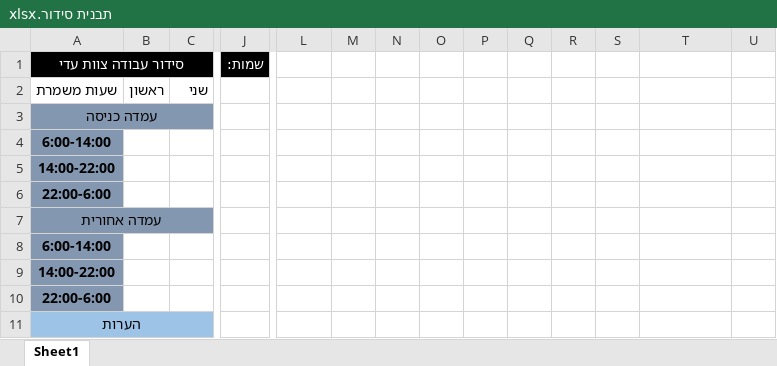
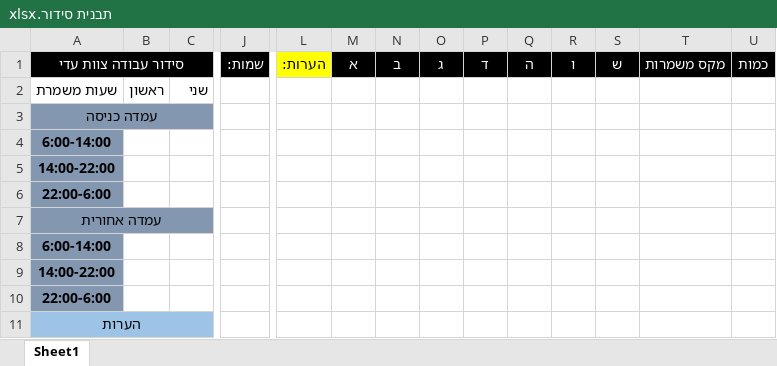
Before and after one commit to OBaca/Schedule-Maker, an Excel workbook: Template/תבנית סידור.xlsx, sheet Sheet1, drawn as a sheet; only a part is shown, gaps mark what is left out; values as stored, in another font and other column widths than the file's, no borders; removed rows and columns are numbered as before the commit, all else as after; rows hold the shown columns only; the diff names each change by its address in the sheet, - before the commit and + after, or states it on an @@ line.

```diff
--- a/Template/תבנית סידור.xlsx (sheet Sheet1)
+++ b/Template/תבנית סידור.xlsx (sheet Sheet1)
-row 1: סידור עבודה צוות עדי |  |  | שמות:
+row 1: סידור עבודה צוות עדי |  |  | שמות: | הערות: | א | ב | ג | ד | ה | ו | ש | מקס משמרות | כמות
```
Also changed, not shown: automate/תבנית זמינות.xlsx, automate/תבנית סידור.xlsx, 1 other file.
